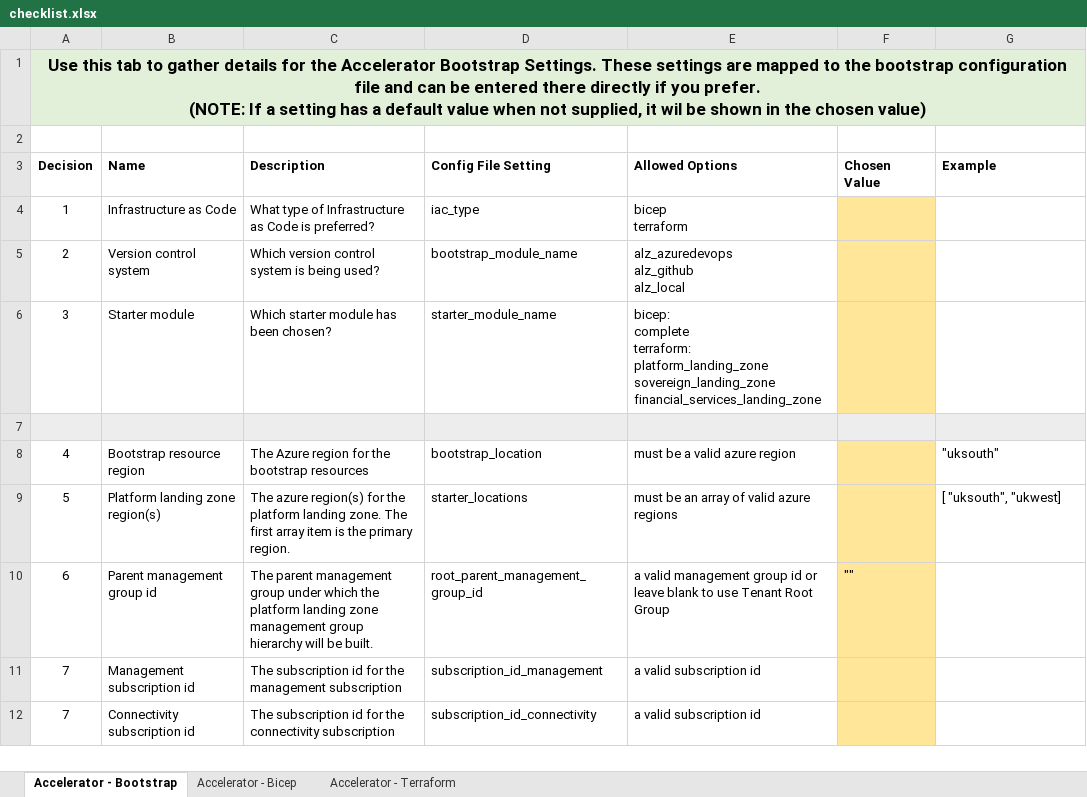
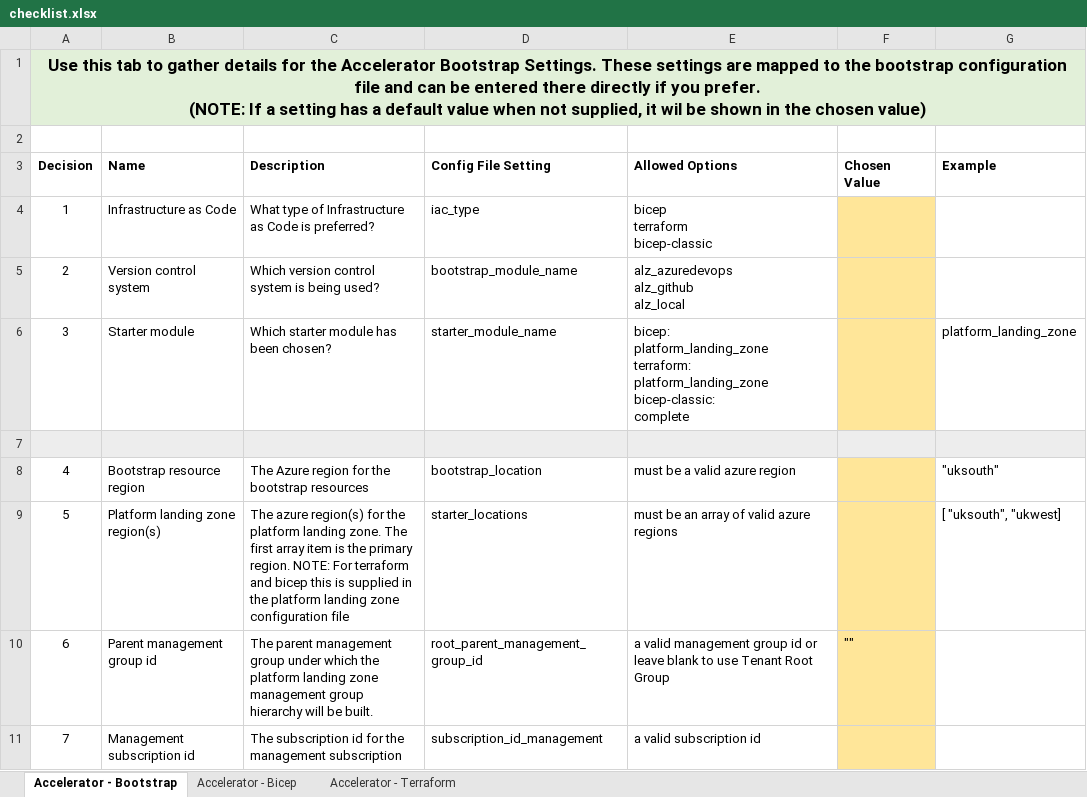
Before and after one commit to Azure/Azure-Landing-Zones, an Excel workbook: docs/static/examples/tf/accelerator/config/checklist.xlsx, sheet Accelerator - Bootstrap, drawn as a sheet; only a part is shown; the shorter side is filled out with more unchanged rows; values as stored, in another font and other column widths than the file's, no borders; ↵ is a line break in a cell; the diff names each change by its address in the sheet, - before the commit and + after, or states it on an @@ line.

```diff
--- a/docs/static/examples/tf/accelerator/config/checklist.xlsx (sheet Accelerator - Bootstrap)
+++ b/docs/static/examples/tf/accelerator/config/checklist.xlsx (sheet Accelerator - Bootstrap)
-E4 (Allowed Options): bicep ↵ terraform
+E4 (Allowed Options): bicep ↵ terraform ↵ bicep-classic
-E6 (Allowed Options): bicep: ↵ complete ↵ terraform: ↵ platform_landing_zone ↵ sovereign_landing_zone ↵ financial_services_landing_zone
+E6 (Allowed Options): bicep: ↵ platform_landing_zone ↵ terraform: ↵ platform_landing_zone ↵ bicep-classic: ↵ complete
-G6 (Example): (empty)
+G6 (Example): platform_landing_zone
-C9 (Description): …primary region.
+C9 (Description): …primary region. NOTE: For terraform and bicep this is supplied in the platform landing zone configuration file
```
Also changed, not shown: 1 other file.
